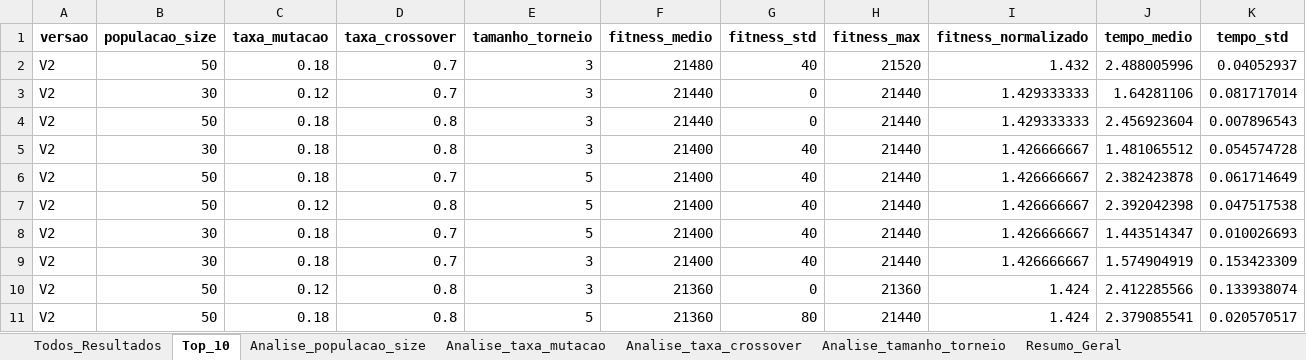
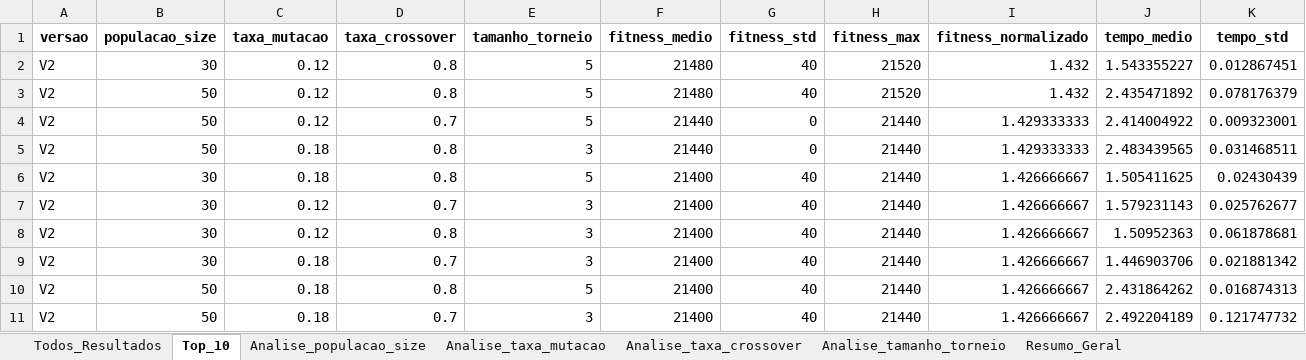
Before and after one commit to mislenedalila/tech-challenge-2, an Excel workbook: resultados/teste_rapido_parametros_V2.xlsx, sheet Top_10, drawn as a sheet; values as stored, in another font and other column widths than the file's, no borders; removed rows and columns are numbered as before the commit, all else as after; the diff names each change by its address in the sheet, - before the commit and + after, or states it on an @@ line.

```diff
--- a/resultados/teste_rapido_parametros_V2.xlsx (sheet Top_10)
+++ b/resultados/teste_rapido_parametros_V2.xlsx (sheet Top_10)
+row 2: V2 | 30 | 0.12 | 0.8 | 5 | 21480 | 40 | 21520 | 1.432 | 1.543355227 | 0.012867451
-C3 (taxa_mutacao): 0.18
+C3 (taxa_mutacao): 0.12
-D3 (taxa_crossover): 0.7
+D3 (taxa_crossover): 0.8
-E3:E4 (tamanho_torneio): 3
+E3:E4 (tamanho_torneio): 5
-J3 (tempo_medio): 2.488005996
+J3 (tempo_medio): 2.435471892
-K3 (tempo_std): 0.04052937
+K3 (tempo_std): 0.078176379
-B4 (populacao_size): 30
+B4 (populacao_size): 50
-J4 (tempo_medio): 1.64281106
+J4 (tempo_medio): 2.414004922
-K4 (tempo_std): 0.081717014
+K4 (tempo_std): 0.009323001
-J5 (tempo_medio): 2.456923604
+J5 (tempo_medio): 2.483439565
-K5 (tempo_std): 0.007896543
+K5 (tempo_std): 0.031468511
-E6 (tamanho_torneio): 3
+E6 (tamanho_torneio): 5
-J6 (tempo_medio): 1.481065512
+J6 (tempo_medio): 1.505411625
-K6 (tempo_std): 0.054574728
+K6 (tempo_std): 0.02430439
-B7:B8 (populacao_size): 50
+B7:B8 (populacao_size): 30
-C7 (taxa_mutacao): 0.18
+C7 (taxa_mutacao): 0.12
-E7:E9 (tamanho_torneio): 5
+E7:E9 (tamanho_torneio): 3
-J7 (tempo_medio): 2.382423878
+J7 (tempo_medio): 1.579231143
-K7 (tempo_std): 0.061714649
+K7 (tempo_std): 0.025762677
-J8 (tempo_medio): 2.392042398
+J8 (tempo_medio): 1.50952363
-K8 (tempo_std): 0.047517538
+K8 (tempo_std): 0.061878681
-J9 (tempo_medio): 1.443514347
+J9 (tempo_medio): 1.446903706
-K9 (tempo_std): 0.010026693
+K9 (tempo_std): 0.021881342
+row 10: V2 | 50 | 0.18 | 0.8 | 5 | 21400 | 40 | 21440 | 1.426666667 | 2.431864262 | 0.016874313
-B11 (populacao_size): 30
+B11 (populacao_size): 50
-J11 (tempo_medio): 1.574904919
+J11 (tempo_medio): 2.492204189
-K11 (tempo_std): 0.153423309
+K11 (tempo_std): 0.121747732
-row 10: V2 | 50 | 0.12 | 0.8 | 3 | 21360 | 0 | 21360 | 1.424 | 2.412285566 | 0.133938074
-row 11: V2 | 50 | 0.18 | 0.8 | 5 | 21360 | 80 | 21440 | 1.424 | 2.379085541 | 0.020570517
```
Also changed, not shown: sheet Todos_Resultados, sheet Analise_tamanho_torneio, sheet Analise_taxa_mutacao, sheet Analise_taxa_crossover, sheet Analise_populacao_size, sheet Resumo_Geral, resultados/comparacao_v1_v2.xlsx, resultados/teste_rapido_parametros_V1.xlsx, 7 other files.
